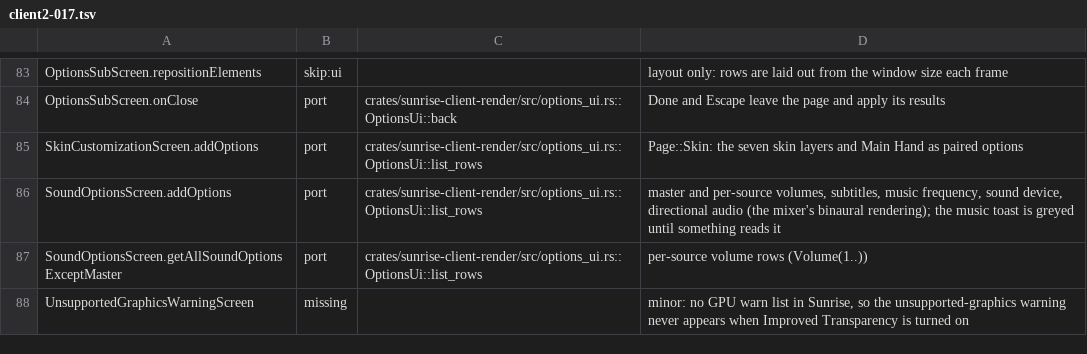
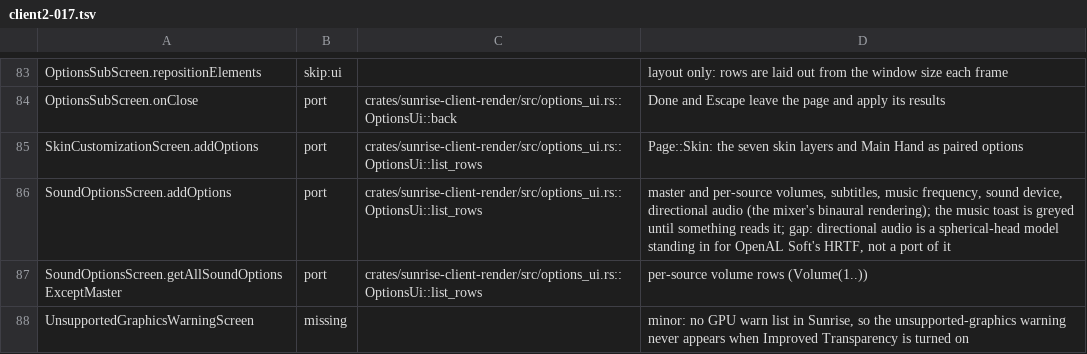
Before and after one commit to Zekrenlight/sunrise, a TSV file: tools/port_map/client2-017.tsv, drawn as a sheet; only a part is shown, gaps mark what is left out.

Commit message:
docs(sound): Directional Audio is a stand-in for OpenAL Soft's HRTF
Directional Audio's spherical-head model is not vanilla's sound: vanilla
renders it with OpenAL Soft's HRTF, which is to replace the model once
its spec is written. Audio::set_directional_audio's doc, the
SoundOptionsScreen.addOptions port-map row (a gap) and the known issues
now say so; the known issue also names what the model leaves out.

Refs #1155

Signed-off-by: Zekrenlight <166447530+Zekrenlight@users.noreply.github.com>

```diff
--- a/tools/port_map/client2-017.tsv
+++ b/tools/port_map/client2-017.tsv
@@ -85,3 +85,3 @@ OptionsSubScreen.onClose	port	crates/sunrise-client-render/src/options_ui.rs::Op
 SkinCustomizationScreen.addOptions	port	crates/sunrise-client-render/src/options_ui.rs::OptionsUi::list_rows	Page::Skin: the seven skin layers and Main Hand as paired options
-SoundOptionsScreen.addOptions	port	crates/sunrise-client-render/src/options_ui.rs::OptionsUi::list_rows	master and per-source volumes, subtitles, music frequency, sound device, directional audio (the mixer's binaural rendering); the music toast is greyed until something reads it
+SoundOptionsScreen.addOptions	port	crates/sunrise-client-render/src/options_ui.rs::OptionsUi::list_rows	master and per-source volumes, subtitles, music frequency, sound device, directional audio (the mixer's binaural rendering); the music toast is greyed until something reads it; gap: directional audio is a spherical-head model standing in for OpenAL Soft's HRTF, not a port of it
 SoundOptionsScreen.getAllSoundOptionsExceptMaster	port	crates/sunrise-client-render/src/options_ui.rs::OptionsUi::list_rows	per-source volume rows (Volume(1..))
```
Also changed, not shown: 2 other files.
